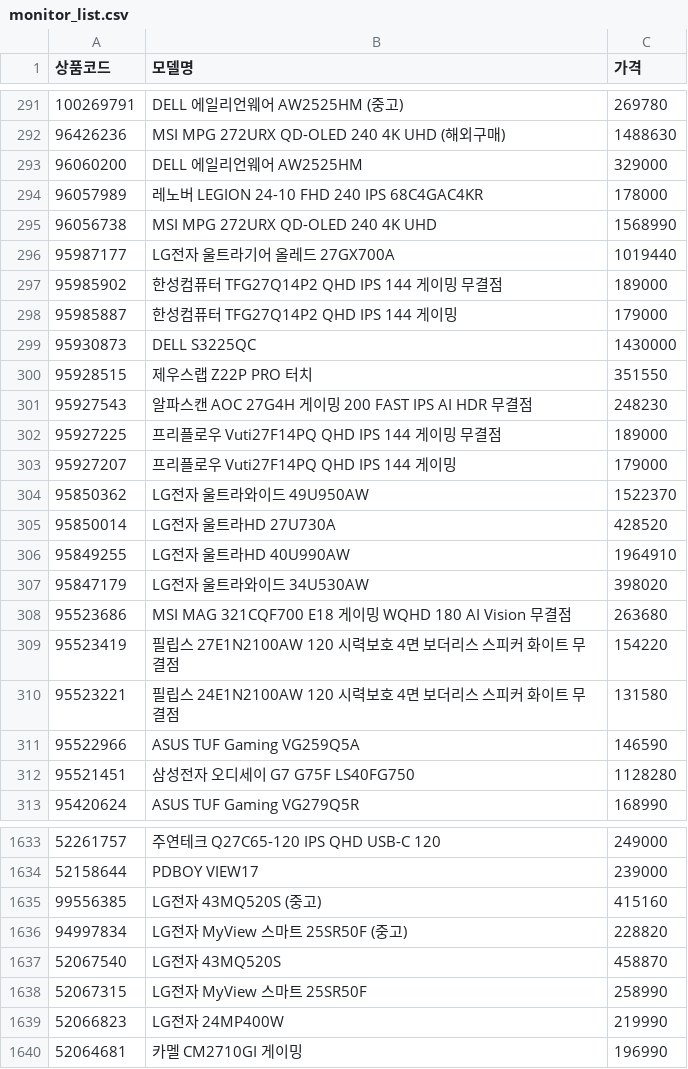
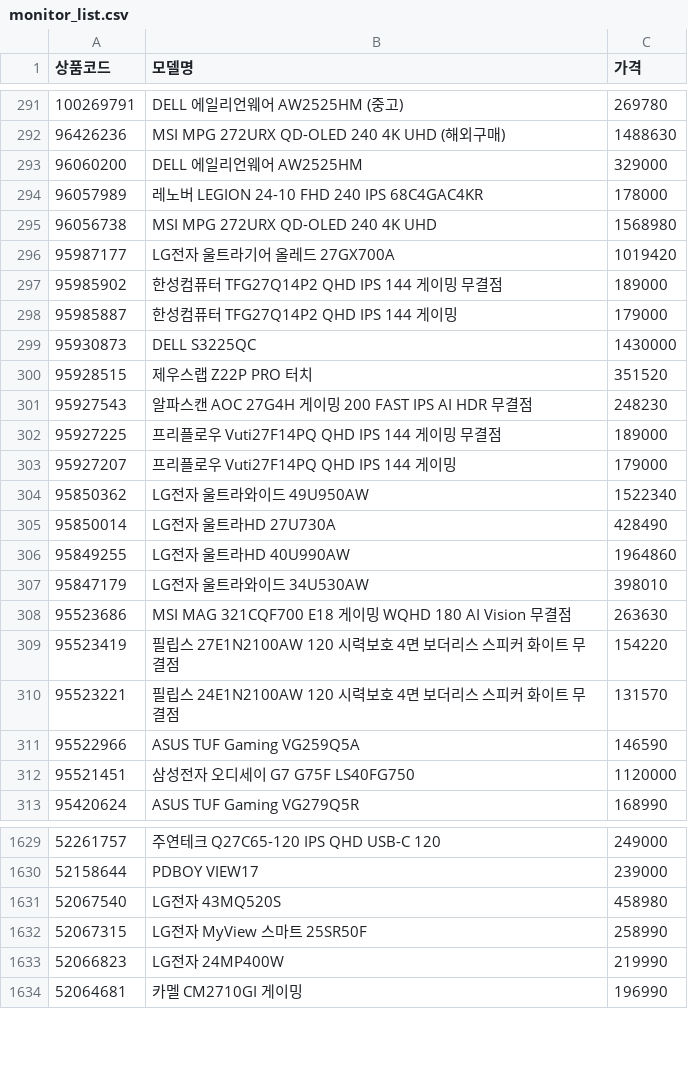
Before and after one commit to kwondohoon1/danawa-monitor-crawler, a CSV file: monitor_list.csv, drawn as a sheet; only a part is shown, gaps mark what is left out; the diff covers the shown part only.

```diff
--- a/monitor_list.csv
+++ b/monitor_list.csv
@@ -294,4 +294,4 @@
 96057989,레노버 LEGION 24-10 FHD 240 IPS 68C4GAC4KR,178000
-96056738,MSI MPG 272URX QD-OLED 240 4K UHD,1568990
-95987177,LG전자 울트라기어 올레드 27GX700A,1019440
+96056738,MSI MPG 272URX QD-OLED 240 4K UHD,1568980
+95987177,LG전자 울트라기어 올레드 27GX700A,1019420
 95985902,한성컴퓨터 TFG27Q14P2 QHD IPS 144 게이밍 무결점,189000
@@ -299,3 +299,3 @@
 95930873,DELL S3225QC,1430000
-95928515,제우스랩 Z22P PRO 터치,351550
+95928515,제우스랩 Z22P PRO 터치,351520
 95927543,알파스캔 AOC 27G4H 게이밍 200 FAST IPS AI HDR 무결점,248230
@@ -303,11 +303,11 @@
 95927207,프리플로우 Vuti27F14PQ QHD IPS 144 게이밍,179000
-95850362,LG전자 울트라와이드 49U950AW,1522370
-95850014,LG전자 울트라HD 27U730A,428520
-95849255,LG전자 울트라HD 40U990AW,1964910
-95847179,LG전자 울트라와이드 34U530AW,398020
-95523686,MSI MAG 321CQF700 E18 게이밍 WQHD 180 AI Vision 무결점,263680
+95850362,LG전자 울트라와이드 49U950AW,1522340
+95850014,LG전자 울트라HD 27U730A,428490
+95849255,LG전자 울트라HD 40U990AW,1964860
+95847179,LG전자 울트라와이드 34U530AW,398010
+95523686,MSI MAG 321CQF700 E18 게이밍 WQHD 180 AI Vision 무결점,263630
 95523419,필립스 27E1N2100AW 120 시력보호 4면 보더리스 스피커 화이트 무결점,154220
-95523221,필립스 24E1N2100AW 120 시력보호 4면 보더리스 스피커 화이트 무결점,131580
+95523221,필립스 24E1N2100AW 120 시력보호 4면 보더리스 스피커 화이트 무결점,131570
 95522966,ASUS TUF Gaming VG259Q5A,146590
-95521451,삼성전자 오디세이 G7 G75F LS40FG750,1128280
+95521451,삼성전자 오디세이 G7 G75F LS40FG750,1120000
 95420624,ASUS TUF Gaming VG279Q5R,168990
@@ -1634,5 +1630,3 @@
 52158644,PDBOY VIEW17,239000
-99556385,LG전자 43MQ520S (중고),415160
-94997834,LG전자 MyView 스마트 25SR50F (중고),228820
-52067540,LG전자 43MQ520S,458870
+52067540,LG전자 43MQ520S,458980
 52067315,LG전자 MyView 스마트 25SR50F,258990
```
Also changed, not shown: 1 added row, 5 removed rows and 123 edited cells elsewhere in this file, monitor_spec_list.csv.
